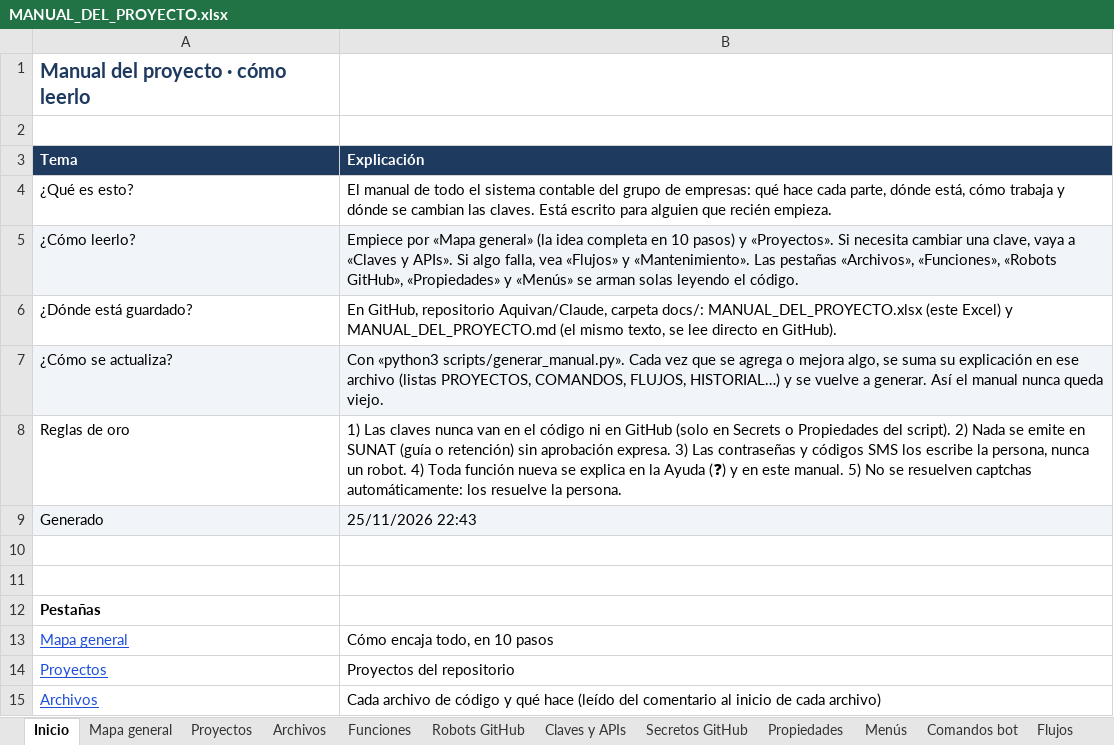
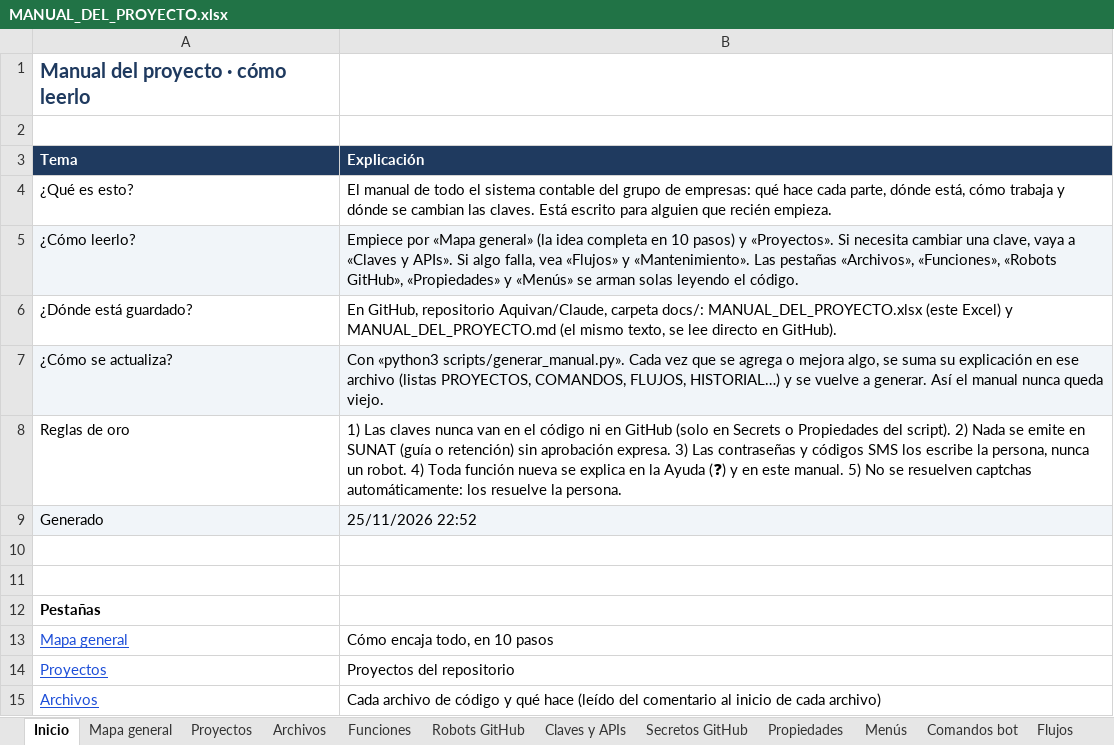
Before and after one commit to Aquivan/Claude, an Excel workbook: docs/MANUAL_DEL_PROYECTO.xlsx, sheet Inicio, drawn as a sheet; only a part is shown; values as stored, in another font and other column widths than the file's, no borders; the diff names each change by its address in the sheet, - before the commit and + after, or states it on an @@ line.

```diff
--- a/docs/MANUAL_DEL_PROYECTO.xlsx (sheet Inicio)
+++ b/docs/MANUAL_DEL_PROYECTO.xlsx (sheet Inicio)
-B9 (Explicación): 25/11/2026 22:43
+B9 (Explicación): 25/11/2026 22:52
```
Also changed, not shown: sheet Historial, sheet Archivos, 3 other files.
